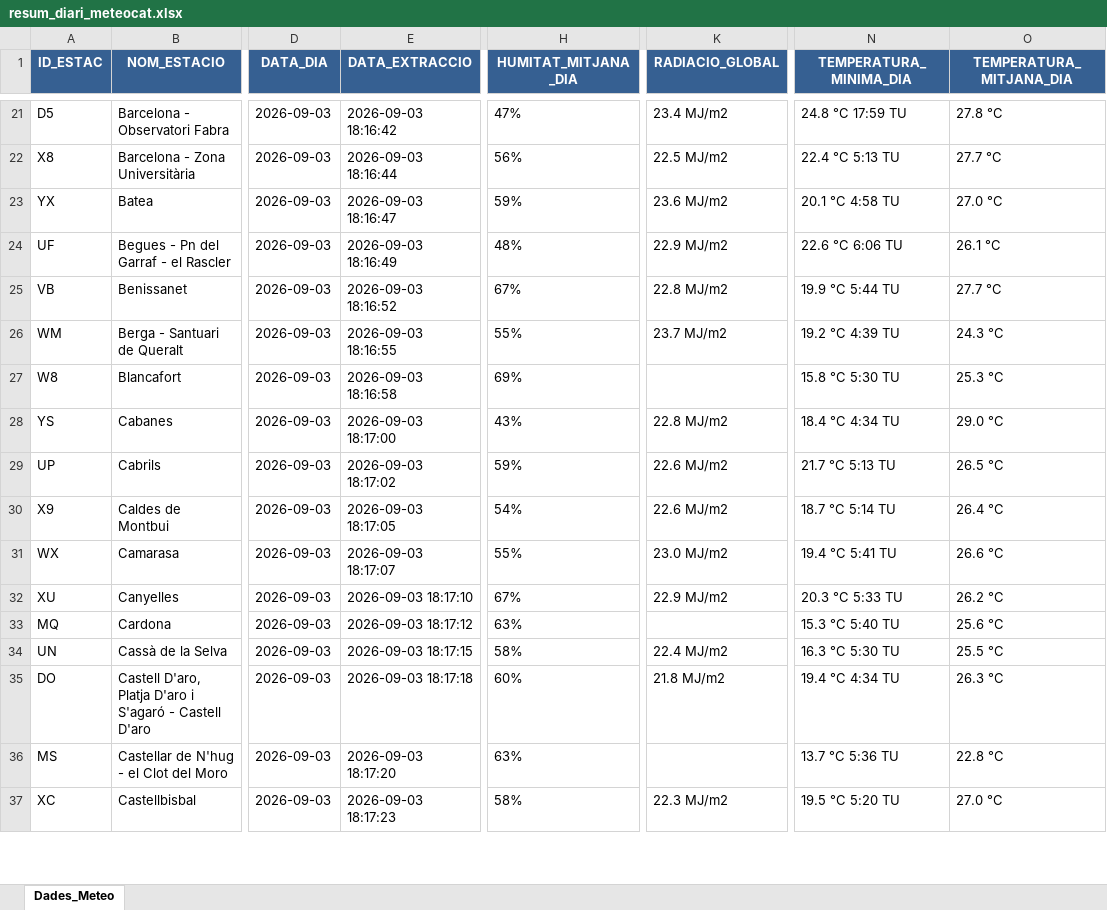
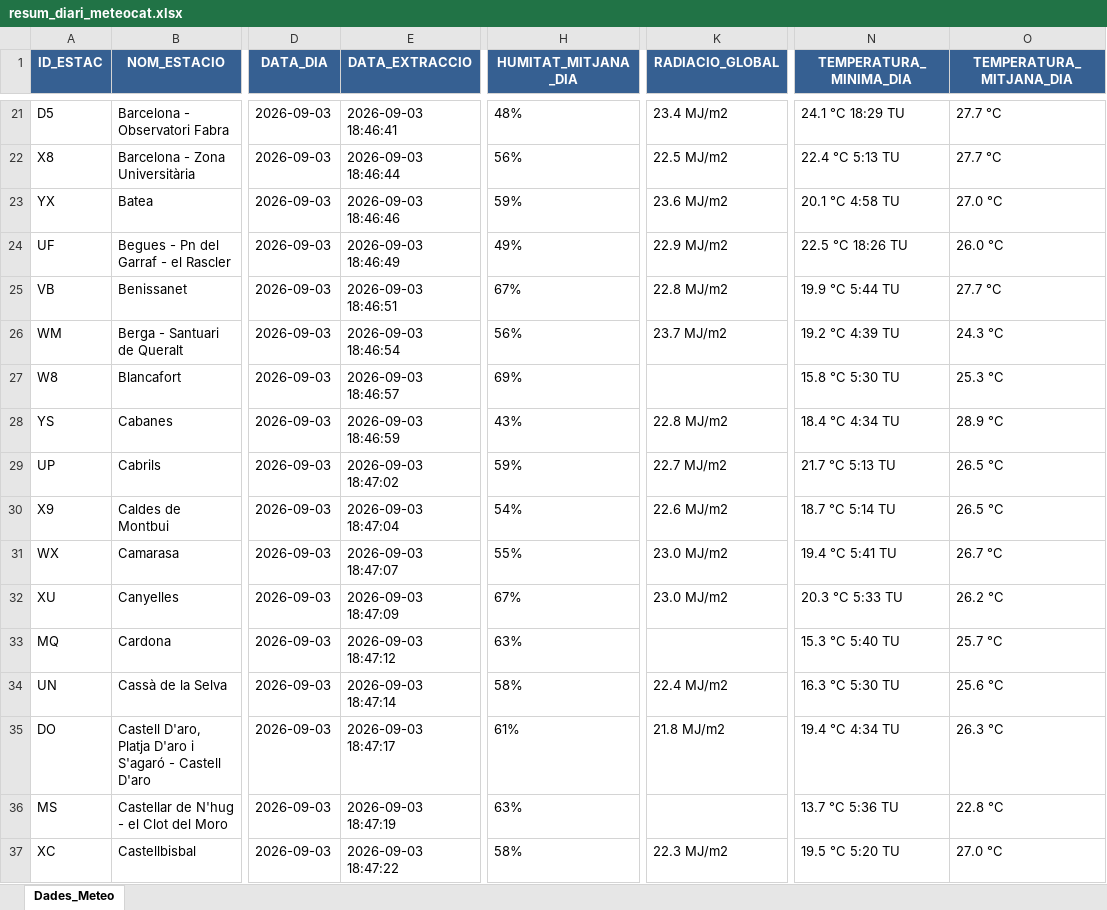
Before and after one commit to joandecorts/getdailydate, an Excel workbook: src/data/resum_diari_meteocat.xlsx, sheet Dades_Meteo, drawn as a sheet; only a part is shown, gaps mark what is left out; values as stored, in another font and other column widths than the file's, no borders; the diff covers the shown part only; the diff names each change by its address in the sheet, - before the commit and + after, or states it on an @@ line.

```diff
--- a/src/data/resum_diari_meteocat.xlsx (sheet Dades_Meteo)
+++ b/src/data/resum_diari_meteocat.xlsx (sheet Dades_Meteo)
-E21 (DATA_EXTRACCIO): 2026-09-03 18:16:42
+E21 (DATA_EXTRACCIO): 2026-09-03 18:46:41
-H21 (HUMITAT_MITJANA_DIA): 47%
+H21 (HUMITAT_MITJANA_DIA): 48%
-N21 (TEMPERATURA_MINIMA_DIA): 24.8 °C 17:59 TU
+N21 (TEMPERATURA_MINIMA_DIA): 24.1 °C 18:29 TU
-O21 (TEMPERATURA_MITJANA_DIA): 27.8 °C
+O21 (TEMPERATURA_MITJANA_DIA): 27.7 °C
-E22 (DATA_EXTRACCIO): 2026-09-03 18:16:44
+E22 (DATA_EXTRACCIO): 2026-09-03 18:46:44
-E23 (DATA_EXTRACCIO): 2026-09-03 18:16:47
+E23 (DATA_EXTRACCIO): 2026-09-03 18:46:46
-E24 (DATA_EXTRACCIO): 2026-09-03 18:16:49
+E24 (DATA_EXTRACCIO): 2026-09-03 18:46:49
-H24 (HUMITAT_MITJANA_DIA): 48%
+H24 (HUMITAT_MITJANA_DIA): 49%
-N24 (TEMPERATURA_MINIMA_DIA): 22.6 °C 6:06 TU
+N24 (TEMPERATURA_MINIMA_DIA): 22.5 °C 18:26 TU
-O24 (TEMPERATURA_MITJANA_DIA): 26.1 °C
+O24 (TEMPERATURA_MITJANA_DIA): 26.0 °C
-E25 (DATA_EXTRACCIO): 2026-09-03 18:16:52
+E25 (DATA_EXTRACCIO): 2026-09-03 18:46:51
-E26 (DATA_EXTRACCIO): 2026-09-03 18:16:55
+E26 (DATA_EXTRACCIO): 2026-09-03 18:46:54
-H26 (HUMITAT_MITJANA_DIA): 55%
+H26 (HUMITAT_MITJANA_DIA): 56%
-E27 (DATA_EXTRACCIO): 2026-09-03 18:16:58
+E27 (DATA_EXTRACCIO): 2026-09-03 18:46:57
-E28 (DATA_EXTRACCIO): 2026-09-03 18:17:00
+E28 (DATA_EXTRACCIO): 2026-09-03 18:46:59
-O28 (TEMPERATURA_MITJANA_DIA): 29.0 °C
+O28 (TEMPERATURA_MITJANA_DIA): 28.9 °C
-E29 (DATA_EXTRACCIO): 2026-09-03 18:17:02
+E29 (DATA_EXTRACCIO): 2026-09-03 18:47:02
-K29 (RADIACIO_GLOBAL): 22.6 MJ/m2
+K29 (RADIACIO_GLOBAL): 22.7 MJ/m2
-E30 (DATA_EXTRACCIO): 2026-09-03 18:17:05
+E30 (DATA_EXTRACCIO): 2026-09-03 18:47:04
-O30 (TEMPERATURA_MITJANA_DIA): 26.4 °C
+O30 (TEMPERATURA_MITJANA_DIA): 26.5 °C
-E31 (DATA_EXTRACCIO): 2026-09-03 18:17:07
+E31 (DATA_EXTRACCIO): 2026-09-03 18:47:07
-O31 (TEMPERATURA_MITJANA_DIA): 26.6 °C
+O31 (TEMPERATURA_MITJANA_DIA): 26.7 °C
-E32 (DATA_EXTRACCIO): 2026-09-03 18:17:10
+E32 (DATA_EXTRACCIO): 2026-09-03 18:47:09
-K32 (RADIACIO_GLOBAL): 22.9 MJ/m2
+K32 (RADIACIO_GLOBAL): 23.0 MJ/m2
-E33 (DATA_EXTRACCIO): 2026-09-03 18:17:12
+E33 (DATA_EXTRACCIO): 2026-09-03 18:47:12
-O33 (TEMPERATURA_MITJANA_DIA): 25.6 °C
+O33 (TEMPERATURA_MITJANA_DIA): 25.7 °C
-E34 (DATA_EXTRACCIO): 2026-09-03 18:17:15
+E34 (DATA_EXTRACCIO): 2026-09-03 18:47:14
-O34 (TEMPERATURA_MITJANA_DIA): 25.5 °C
+O34 (TEMPERATURA_MITJANA_DIA): 25.6 °C
-E35 (DATA_EXTRACCIO): 2026-09-03 18:17:18
+E35 (DATA_EXTRACCIO): 2026-09-03 18:47:17
-H35 (HUMITAT_MITJANA_DIA): 60%
+H35 (HUMITAT_MITJANA_DIA): 61%
-E36 (DATA_EXTRACCIO): 2026-09-03 18:17:20
+E36 (DATA_EXTRACCIO): 2026-09-03 18:47:19
-E37 (DATA_EXTRACCIO): 2026-09-03 18:17:23
+E37 (DATA_EXTRACCIO): 2026-09-03 18:47:22
```
Also changed, not shown: 326 edited cells elsewhere in this sheet, 3 other files.
